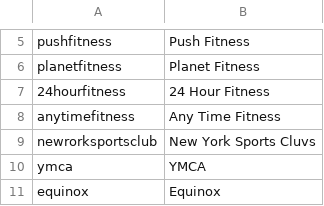
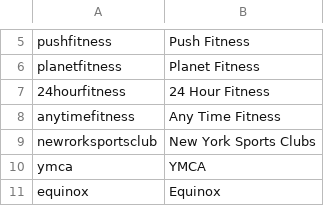
Before and after one commit to kevin-mao/cloud-fitness, a CSV file: gym/search/gym_library.csv, drawn as a sheet; only a part is shown, gaps mark what is left out; the diff names each change by its address in the sheet, - before the commit and + after, or states it on an @@ line.

```diff
--- a/gym/search/gym_library.csv
+++ b/gym/search/gym_library.csv
-B9: New York Sports Cluvs
+B9: New York Sports Clubs
```
Also changed, not shown: 3 other files.
